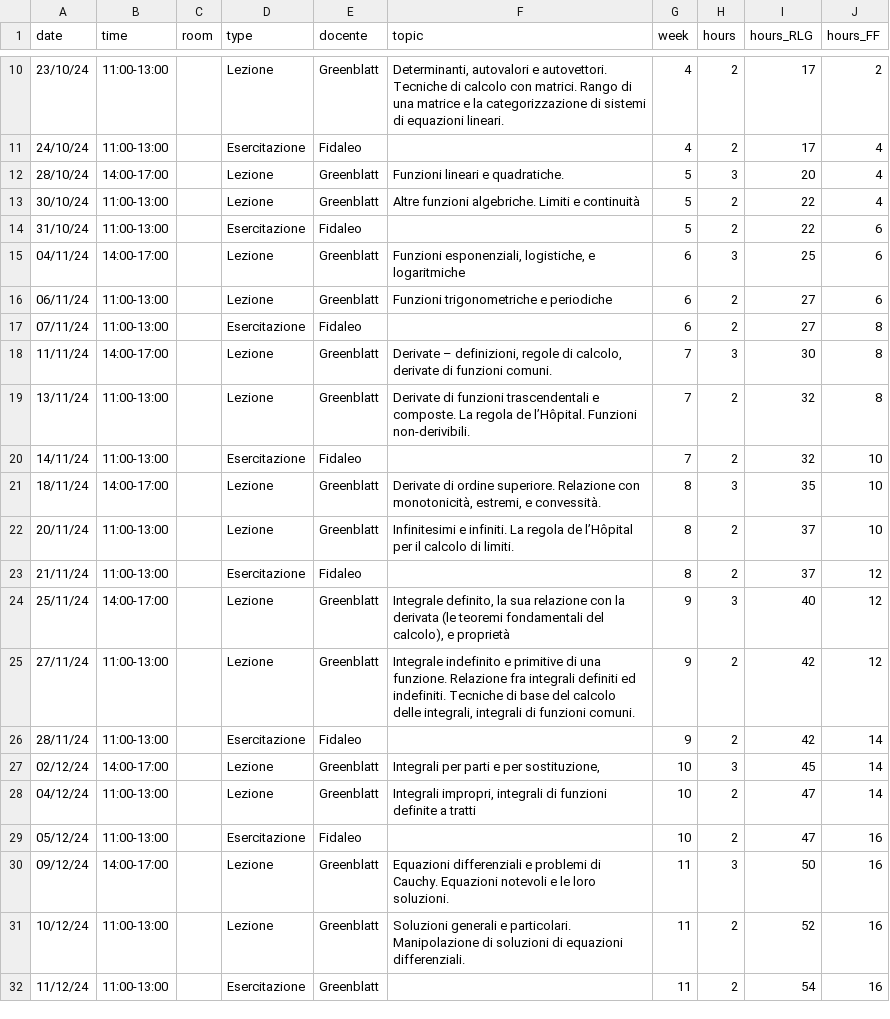
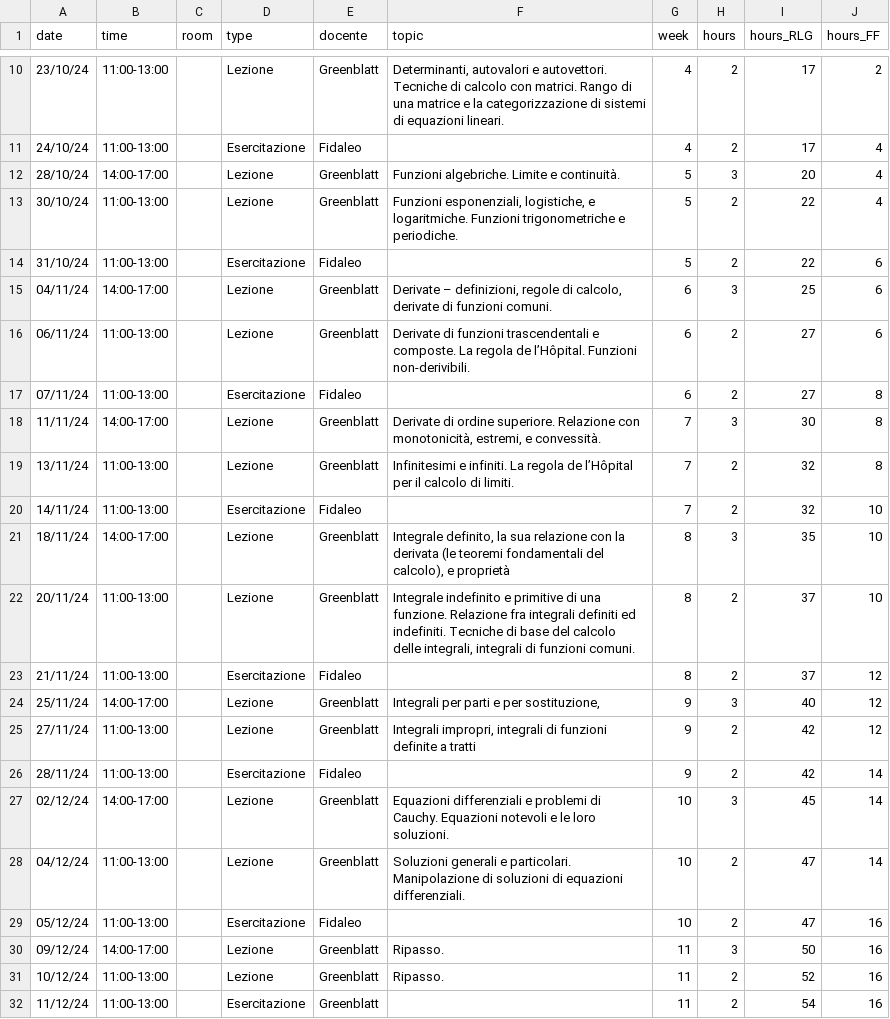
Before and after one commit to RafaelGreenblatt/Mat-SB-2024, a CSV file: data/diary.csv, drawn as a sheet; only a part is shown, gaps mark what is left out.

Commit message:
Back to basically 10 week program

```diff
--- a/data/diary.csv
+++ b/data/diary.csv
@@ -11,22 +11,22 @@ date,time,room,type,docente,topic,week,hours,hours_RLG,hours_FF
 24/10/24,11:00-13:00,,Esercitazione,Fidaleo,,4,2,17,4
-28/10/24,14:00-17:00,,Lezione,Greenblatt,Funzioni lineari e quadratiche.,5,3,20,4
-30/10/24,11:00-13:00,,Lezione,Greenblatt,Altre funzioni algebriche. Limiti e continuità,5,2,22,4
+28/10/24,14:00-17:00,,Lezione,Greenblatt,Funzioni algebriche.  Limite e continuità.,5,3,20,4
+30/10/24,11:00-13:00,,Lezione,Greenblatt,"Funzioni esponenziali, logistiche, e logaritmiche. Funzioni trigonometriche e periodiche.",5,2,22,4
 31/10/24,11:00-13:00,,Esercitazione,Fidaleo,,5,2,22,6
-04/11/24,14:00-17:00,,Lezione,Greenblatt,"Funzioni esponenziali, logistiche, e logaritmiche",6,3,25,6
-06/11/24,11:00-13:00,,Lezione,Greenblatt,Funzioni trigonometriche e periodiche,6,2,27,6
+04/11/24,14:00-17:00,,Lezione,Greenblatt,"Derivate – definizioni, regole di calcolo, derivate di funzioni comuni.  ",6,3,25,6
+06/11/24,11:00-13:00,,Lezione,Greenblatt,Derivate di funzioni trascendentali e composte.  La regola de l’Hôpital.  Funzioni non-derivibili.,6,2,27,6
 07/11/24,11:00-13:00,,Esercitazione,Fidaleo,,6,2,27,8
-11/11/24,14:00-17:00,,Lezione,Greenblatt,"Derivate – definizioni, regole di calcolo, derivate di funzioni comuni.  ",7,3,30,8
-13/11/24,11:00-13:00,,Lezione,Greenblatt,Derivate di funzioni trascendentali e composte.  La regola de l’Hôpital.  Funzioni non-derivibili.,7,2,32,8
+11/11/24,14:00-17:00,,Lezione,Greenblatt,"Derivate di ordine superiore. Relazione con monotonicità, estremi, e convessità.",7,3,30,8
+13/11/24,11:00-13:00,,Lezione,Greenblatt,Infinitesimi e infiniti.  La regola de l’Hôpital per il calcolo di limiti.,7,2,32,8
 14/11/24,11:00-13:00,,Esercitazione,Fidaleo,,7,2,32,10
-18/11/24,14:00-17:00,,Lezione,Greenblatt,"Derivate di ordine superiore. Relazione con monotonicità, estremi, e convessità.",8,3,35,10
-20/11/24,11:00-13:00,,Lezione,Greenblatt,Infinitesimi e infiniti.  La regola de l’Hôpital per il calcolo di limiti.,8,2,37,10
+18/11/24,14:00-17:00,,Lezione,Greenblatt,"Integrale definito, la sua relazione con la derivata (le teoremi fondamentali del calcolo), e proprietà",8,3,35,10
+20/11/24,11:00-13:00,,Lezione,Greenblatt,"Integrale indefinito e primitive di una funzione.  Relazione fra integrali definiti ed indefiniti.  Tecniche di base del calcolo delle integrali, integrali di funzioni comuni.",8,2,37,10
 21/11/24,11:00-13:00,,Esercitazione,Fidaleo,,8,2,37,12
-25/11/24,14:00-17:00,,Lezione,Greenblatt,"Integrale definito, la sua relazione con la derivata (le teoremi fondamentali del calcolo), e proprietà",9,3,40,12
-27/11/24,11:00-13:00,,Lezione,Greenblatt,"Integrale indefinito e primitive di una funzione.  Relazione fra integrali definiti ed indefiniti.  Tecniche di base del calcolo delle integrali, integrali di funzioni comuni.",9,2,42,12
+25/11/24,14:00-17:00,,Lezione,Greenblatt,"Integrali per parti e per sostituzione,",9,3,40,12
+27/11/24,11:00-13:00,,Lezione,Greenblatt,"Integrali impropri, integrali di funzioni definite a tratti",9,2,42,12
 28/11/24,11:00-13:00,,Esercitazione,Fidaleo,,9,2,42,14
-02/12/24,14:00-17:00,,Lezione,Greenblatt,"Integrali per parti e per sostituzione,",10,3,45,14
-04/12/24,11:00-13:00,,Lezione,Greenblatt,"Integrali impropri, integrali di funzioni definite a tratti",10,2,47,14
+02/12/24,14:00-17:00,,Lezione,Greenblatt,Equazioni differenziali e problemi di Cauchy.  Equazioni notevoli e le loro soluzioni.,10,3,45,14
+04/12/24,11:00-13:00,,Lezione,Greenblatt,Soluzioni generali e particolari. Manipolazione di soluzioni di equazioni differenziali.,10,2,47,14
 05/12/24,11:00-13:00,,Esercitazione,Fidaleo,,10,2,47,16
-09/12/24,14:00-17:00,,Lezione,Greenblatt,Equazioni differenziali e problemi di Cauchy.  Equazioni notevoli e le loro soluzioni.,11,3,50,16
-10/12/24,11:00-13:00,,Lezione,Greenblatt,Soluzioni generali e particolari. Manipolazione di soluzioni di equazioni differenziali.,11,2,52,16
+09/12/24,14:00-17:00,,Lezione,Greenblatt,Ripasso.,11,3,50,16
+10/12/24,11:00-13:00,,Lezione,Greenblatt,Ripasso.,11,2,52,16
 11/12/24,11:00-13:00,,Esercitazione,Greenblatt,,11,2,54,16
```
Also changed, not shown: 1 other file.
